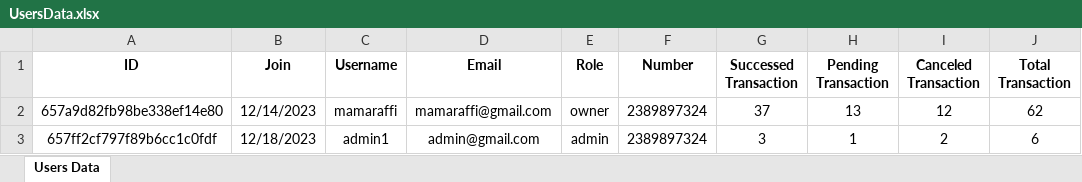
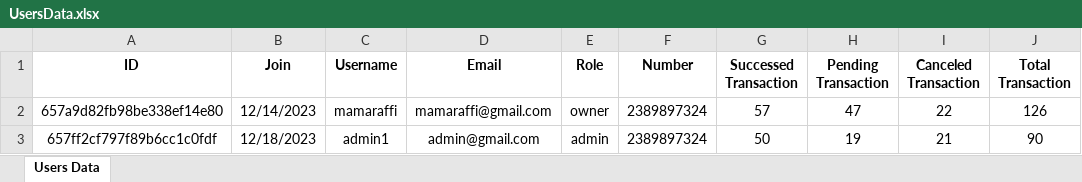
Before and after one commit to Fnz11/rumah-atalla-be, an Excel workbook: src/excel/UsersData.xlsx, sheet Users Data, drawn as a sheet; values as stored, in another font and other column widths than the file's, no borders; the diff names each change by its address in the sheet, - before the commit and + after, or states it on an @@ line.

```diff
--- a/src/excel/UsersData.xlsx (sheet Users Data)
+++ b/src/excel/UsersData.xlsx (sheet Users Data)
-G2 (Successed Transaction): 37
+G2 (Successed Transaction): 57
-H2 (Pending Transaction): 13
+H2 (Pending Transaction): 47
-I2 (Canceled Transaction): 12
+I2 (Canceled Transaction): 22
-J2 (Total Transaction): 62
+J2 (Total Transaction): 126
-G3 (Successed Transaction): 3
+G3 (Successed Transaction): 50
-H3 (Pending Transaction): 1
+H3 (Pending Transaction): 19
-I3 (Canceled Transaction): 2
+I3 (Canceled Transaction): 21
-J3 (Total Transaction): 6
+J3 (Total Transaction): 90
```
Also changed, not shown: src/excel/FashionsPromo.xlsx, 2 other files.
